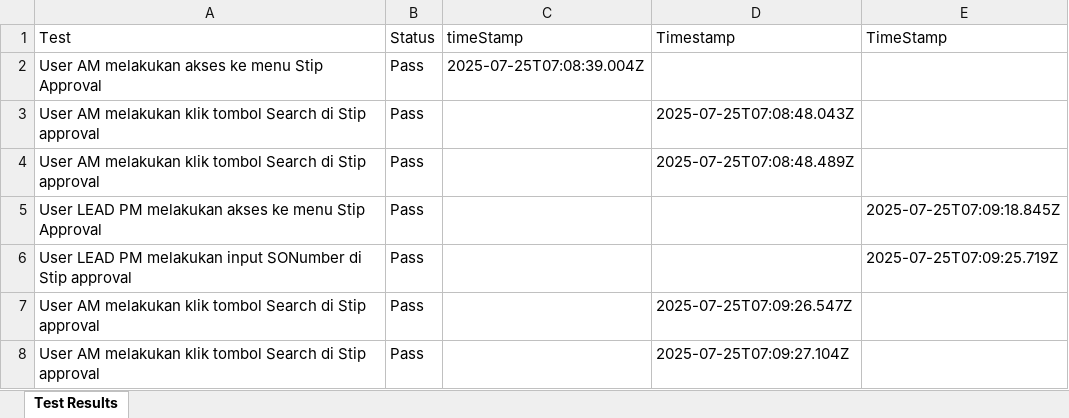
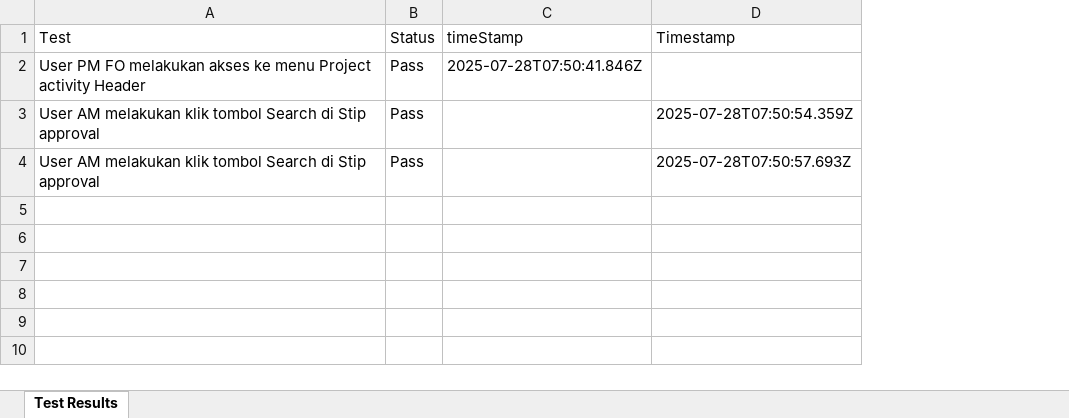
Before and after one commit to Fmocacinno/TBGSYS-Cypress-, an Excel workbook: cypress/downloads/resultsApproval_NewBuildMacro.xlsx, sheet Test Results, drawn as a sheet; values as stored, in another font and other column widths than the file's, no borders; removed rows and columns are numbered as before the commit, all else as after; the diff names each change by its address in the sheet, - before the commit and + after, or states it on an @@ line.

Commit message:
FEAT-TEST
FEAT-TEST

```diff
--- a/cypress/downloads/resultsApproval_NewBuildMacro.xlsx (sheet Test Results)
+++ b/cypress/downloads/resultsApproval_NewBuildMacro.xlsx (sheet Test Results)
-column E (TimeStamp), empty
-A2 (Test): User AM melakukan akses ke menu Stip Approval
+A2 (Test): User PM FO melakukan akses ke menu Project activity Header
-C2 (timeStamp): 2025-07-25T07:08:39.004Z
+C2 (timeStamp): 2025-07-28T07:50:41.846Z
-D3 (Timestamp): 2025-07-25T07:08:48.043Z
+D3 (Timestamp): 2025-07-28T07:50:54.359Z
-row 4: User AM melakukan klik tombol Search di Stip approval | Pass |  | 2025-07-25T07:08:48.489Z
-row 5: User LEAD PM melakukan akses ke menu Stip Approval | Pass |  |  | 2025-07-25T07:09:18.845Z
-row 6: User LEAD PM melakukan input SONumber di Stip approval | Pass |  |  | 2025-07-25T07:09:25.719Z
-D4 (Timestamp): 2025-07-25T07:09:26.547Z
+D4 (Timestamp): 2025-07-28T07:50:57.693Z
-row 8: User AM melakukan klik tombol Search di Stip approval | Pass |  | 2025-07-25T07:09:27.104Z
```
Also changed, not shown: cypress/downloads/test-StipinputNewBuildMacroresults.xlsx, 7 other files.
